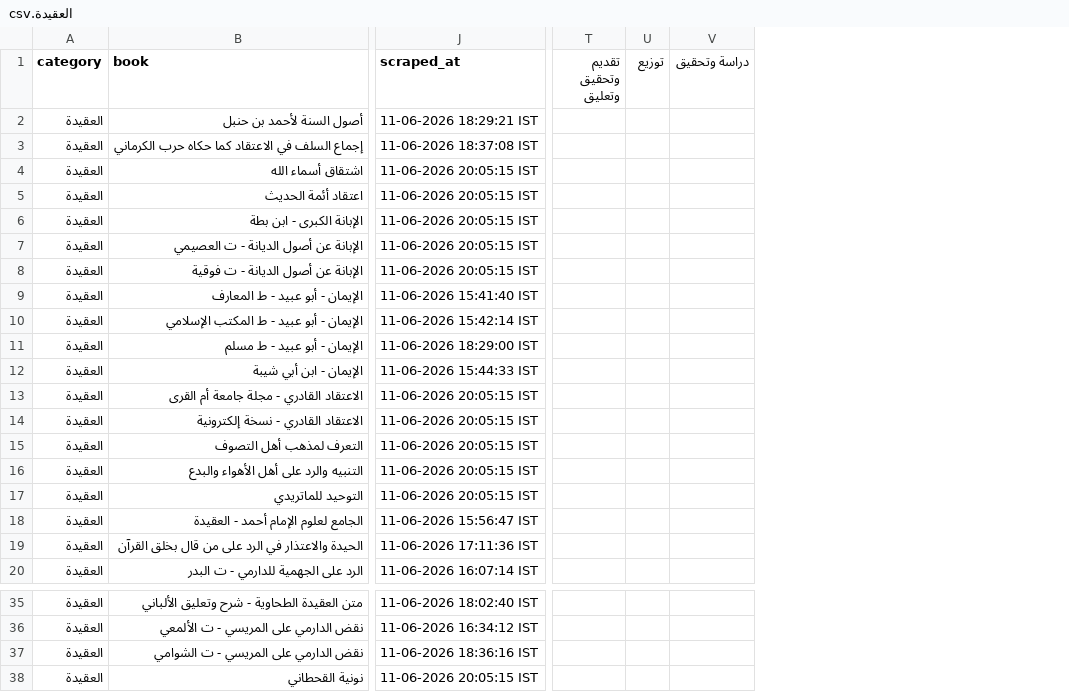
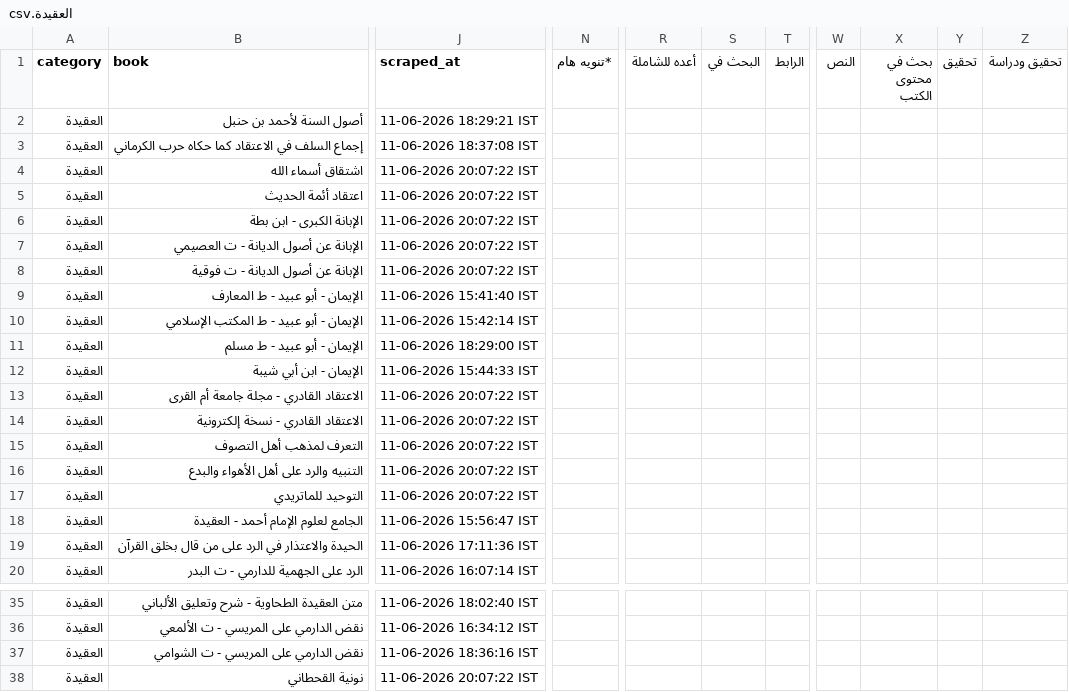
Before and after one commit to farhan281/al-qalam-project, a CSV file: shamela_output/reports/العقيدة.csv, drawn as a sheet; only a part is shown, gaps mark what is left out; removed rows and columns are numbered as before the commit, all else as after; the diff covers the shown part only; the diff names each change by its address in the sheet, - before the commit and + after, or states it on an @@ line.

```diff
--- a/shamela_output/reports/العقيدة.csv
+++ b/shamela_output/reports/العقيدة.csv
+column N (*تنويه هام), empty
+column R (أعده للشاملة), empty
+column S (البحث في), empty
+column T (الرابط), empty
+column W (النص), empty
+column X (بحث في محتوى الكتب), empty
+column Y (تحقيق), empty
+column Z (تحقيق ودراسة), empty
-column T (تقديم وتحقيق وتعليق), empty
-column U (توزيع), empty
-column V (دراسة وتحقيق), empty
-J4:J8 (scraped_at): 11-06-2026 20:05:15 IST
+J4:J8 (scraped_at): 11-06-2026 20:07:22 IST
-J13:J17 (scraped_at): 11-06-2026 20:05:15 IST
+J13:J17 (scraped_at): 11-06-2026 20:07:22 IST
-J38 (scraped_at): 11-06-2026 20:05:15 IST
+J38 (scraped_at): 11-06-2026 20:07:22 IST
```
Also changed, not shown: 7 added columns, 1 removed column and 6 edited cells elsewhere in this file, shamela_output/reports/التجويد_والقراءات.csv, shamela_output/reports/الطب.csv, 19 other files.
